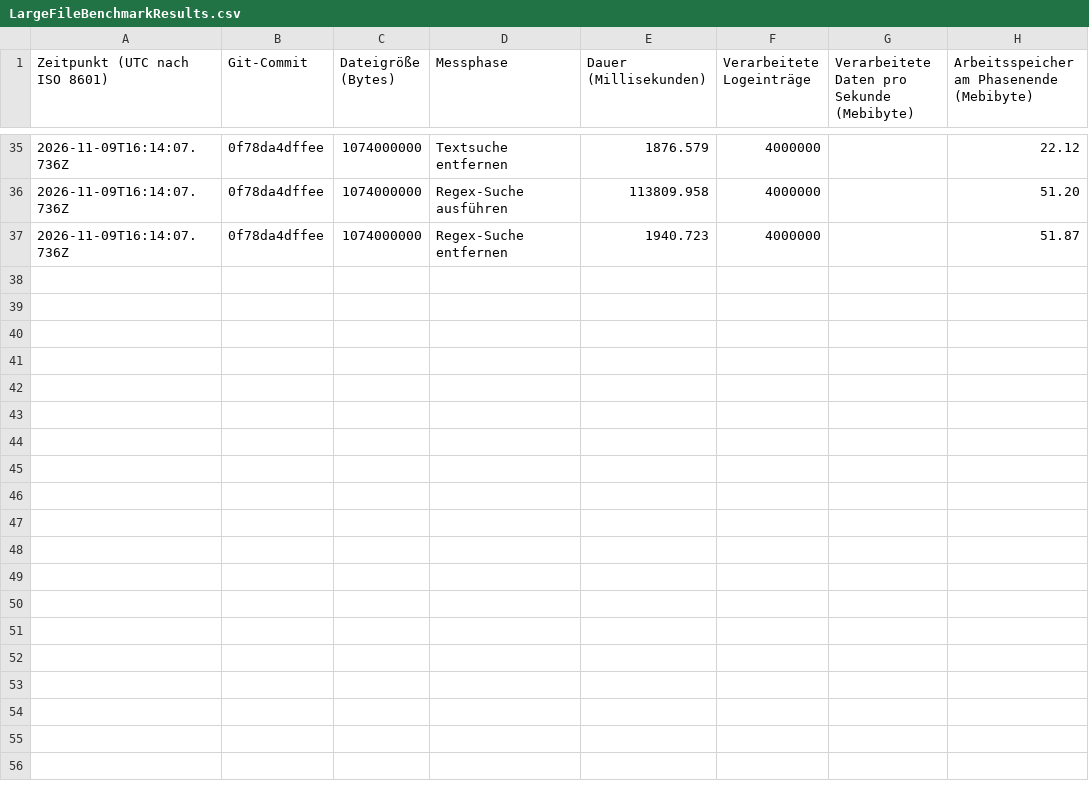
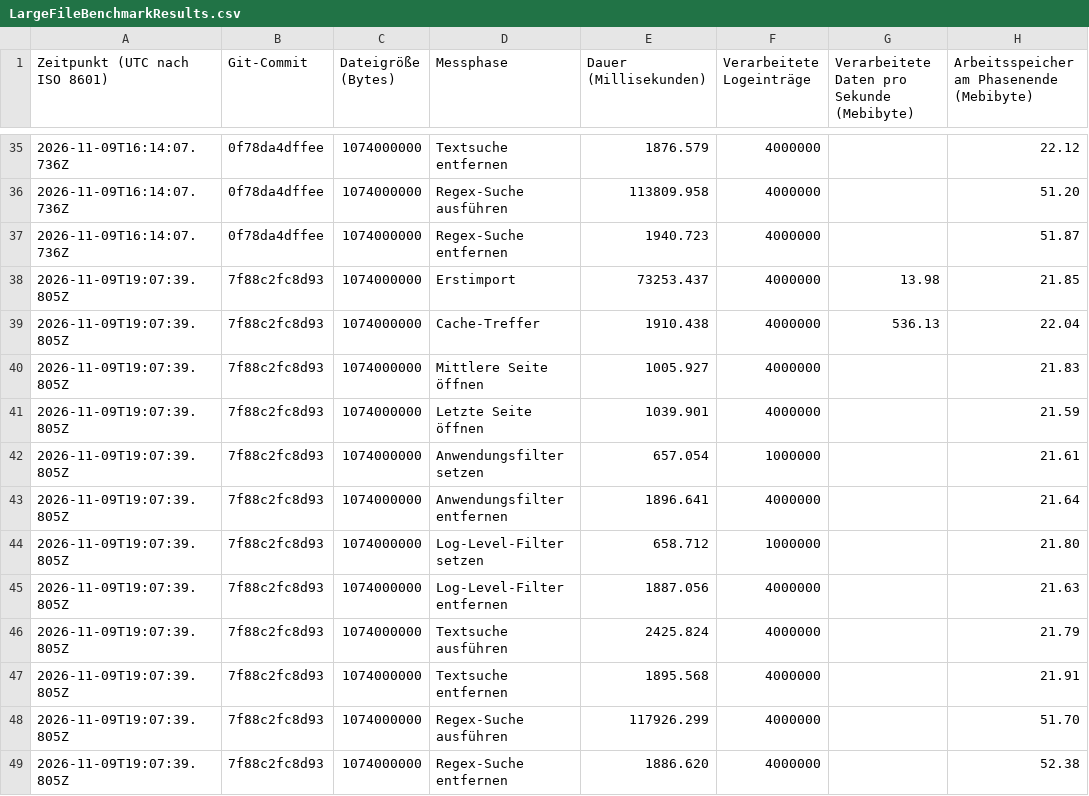
Before and after one commit to Dingola/Qt-LogViewer, a CSV file: Docs/Performance/Results/LargeFileBenchmarkResults.csv, drawn as a sheet; only a part is shown, gaps mark what is left out; the diff names each change by its address in the sheet, - before the commit and + after, or states it on an @@ line.

Commit message:
perf(paging): skip unchanged aggregates during navigation
- distinguish page loads from result-set changes
- refresh facets and data status only after query or data changes
- keep pure page and page-size changes free of global aggregations
- cover aggregate invalidation behavior with a regression test
- record the controller-level large-file benchmark

```diff
--- a/Docs/Performance/Results/LargeFileBenchmarkResults.csv
+++ b/Docs/Performance/Results/LargeFileBenchmarkResults.csv
+row 38: 2026-11-09T19:07:39.805Z | 7f88c2fc8d93 | 1074000000 | Erstimport | 73253.437 | 4000000 | 13.98 | 21.85
+row 39: 2026-11-09T19:07:39.805Z | 7f88c2fc8d93 | 1074000000 | Cache-Treffer | 1910.438 | 4000000 | 536.13 | 22.04
+row 40: 2026-11-09T19:07:39.805Z | 7f88c2fc8d93 | 1074000000 | Mittlere Seite öffnen | 1005.927 | 4000000 |  | 21.83
+row 41: 2026-11-09T19:07:39.805Z | 7f88c2fc8d93 | 1074000000 | Letzte Seite öffnen | 1039.901 | 4000000 |  | 21.59
+row 42: 2026-11-09T19:07:39.805Z | 7f88c2fc8d93 | 1074000000 | Anwendungsfilter setzen | 657.054 | 1000000 |  | 21.61
+row 43: 2026-11-09T19:07:39.805Z | 7f88c2fc8d93 | 1074000000 | Anwendungsfilter entfernen | 1896.641 | 4000000 |  | 21.64
+row 44: 2026-11-09T19:07:39.805Z | 7f88c2fc8d93 | 1074000000 | Log-Level-Filter setzen | 658.712 | 1000000 |  | 21.80
+row 45: 2026-11-09T19:07:39.805Z | 7f88c2fc8d93 | 1074000000 | Log-Level-Filter entfernen | 1887.056 | 4000000 |  | 21.63
+row 46: 2026-11-09T19:07:39.805Z | 7f88c2fc8d93 | 1074000000 | Textsuche ausführen | 2425.824 | 4000000 |  | 21.79
+row 47: 2026-11-09T19:07:39.805Z | 7f88c2fc8d93 | 1074000000 | Textsuche entfernen | 1895.568 | 4000000 |  | 21.91
+row 48: 2026-11-09T19:07:39.805Z | 7f88c2fc8d93 | 1074000000 | Regex-Suche ausführen | 117926.299 | 4000000 |  | 51.70
+row 49: 2026-11-09T19:07:39.805Z | 7f88c2fc8d93 | 1074000000 | Regex-Suche entfernen | 1886.620 | 4000000 |  | 52.38
```
Also changed, not shown: 7 other files.
